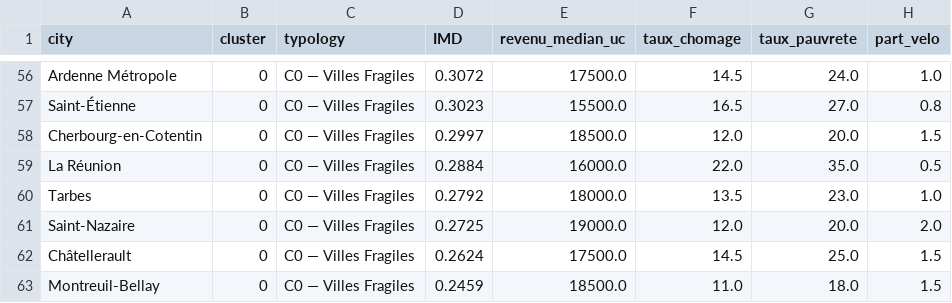
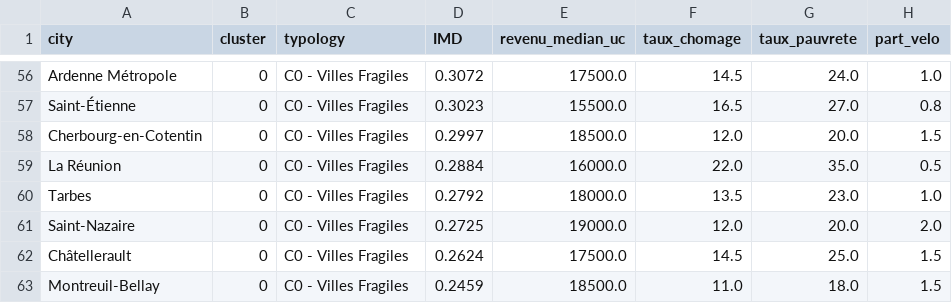
Before and after one commit to rohanfosse/bikeshare-data-explorer, a CSV file: output/22_Profil_Socioeconomique_Mobilite/tables_csv/clusters_socio_mobilite.csv, drawn as a sheet; only a part is shown, gaps mark what is left out; the diff covers the shown part only; the diff names each change by its address in the sheet, - before the commit and + after, or states it on an @@ line.

```diff
--- a/output/22_Profil_Socioeconomique_Mobilite/tables_csv/clusters_socio_mobilite.csv
+++ b/output/22_Profil_Socioeconomique_Mobilite/tables_csv/clusters_socio_mobilite.csv
-C56:C63 (typology): C0 — Villes Fragiles
+C56:C63 (typology): C0 - Villes Fragiles
```
Also changed, not shown: 54 edited cells elsewhere in this file, output/16_Prediction_Volume_OD/tables_csv/resultats_cv.csv, output/21_Classement_Villes_Mobilite_Douce/tables_csv/imd_classement.csv, 30 other files.
